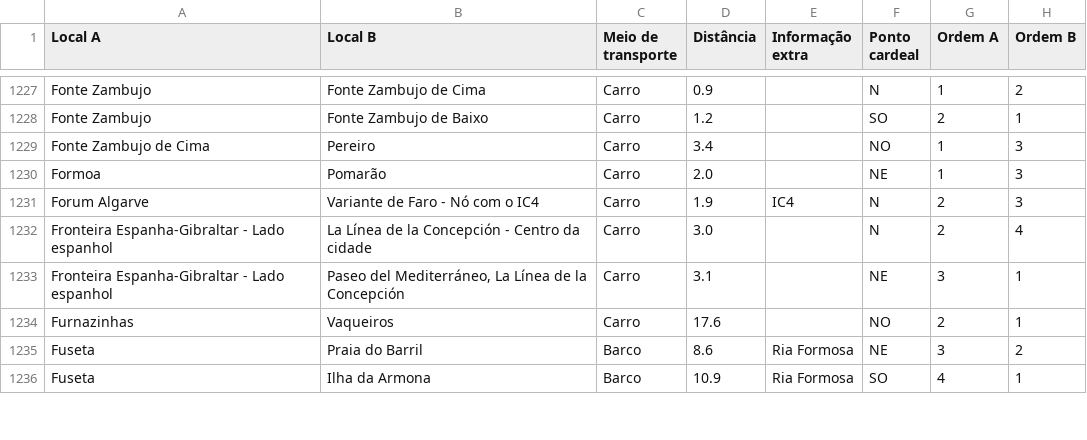
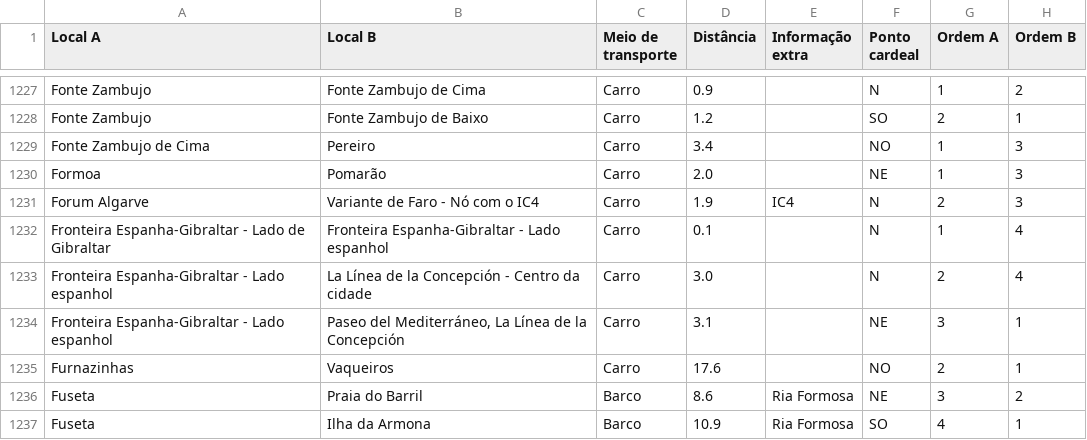
Before and after one commit to migueldgoncalves/Viajar, a CSV file: src/viajar/base_dados/ligacao.csv, drawn as a sheet; only a part is shown, gaps mark what is left out.

Commit message:
Entrada em Gibraltar

```diff
--- a/src/viajar/base_dados/ligacao.csv
+++ b/src/viajar/base_dados/ligacao.csv
@@ -1231,2 +1231,3 @@ Formoa,Pomarão,Carro,2.0,,NE,1,3
 Forum Algarve,Variante de Faro - Nó com o IC4,Carro,1.9,IC4,N,2,3
+Fronteira Espanha-Gibraltar - Lado de Gibraltar,Fronteira Espanha-Gibraltar - Lado espanhol,Carro,0.1,,N,1,4
 Fronteira Espanha-Gibraltar - Lado espanhol,La Línea de la Concepción - Centro da cidade,Carro,3.0,,N,2,4
```
Also changed, not shown: src/viajar/base_dados/local.csv, 6 other files.
